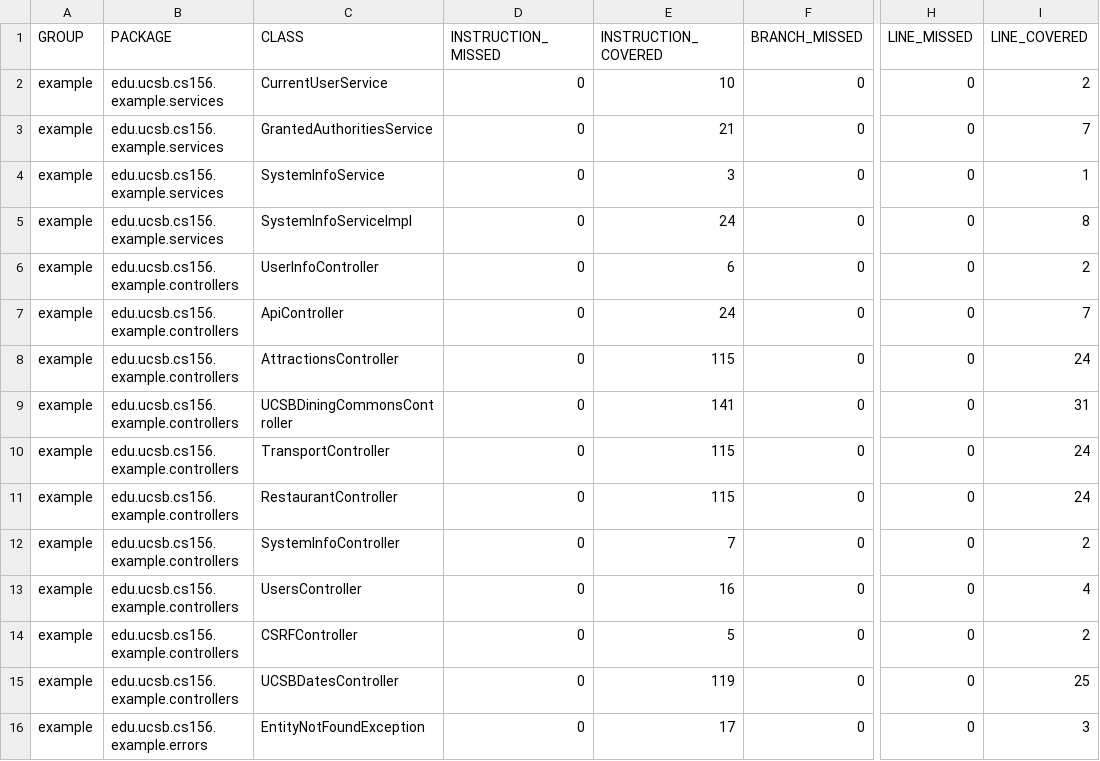
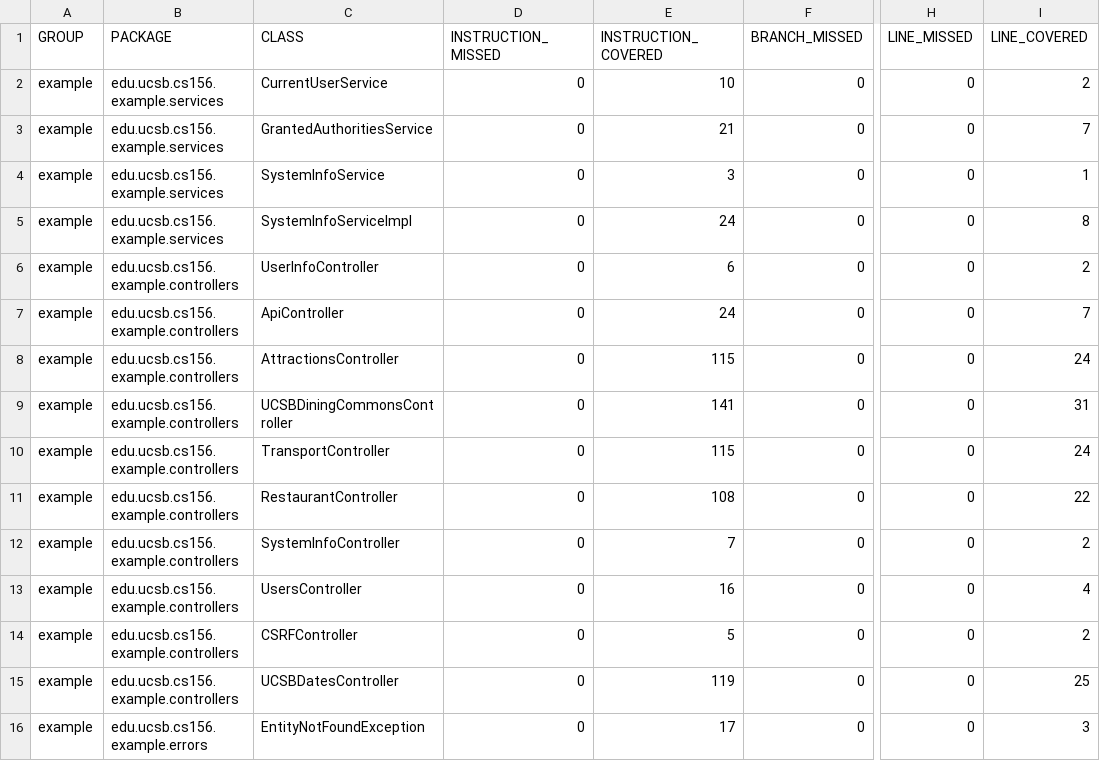
Before and after one commit to ucsb-cs156-s23/team03-s23-5pm-4, a CSV file: jacoco/jacoco.csv, drawn as a sheet; only a part is shown, gaps mark what is left out; the diff names each change by its address in the sheet, - before the commit and + after, or states it on an @@ line.

```diff
--- a/jacoco/jacoco.csv
+++ b/jacoco/jacoco.csv
-E11 (INSTRUCTION_COVERED): 115
+E11 (INSTRUCTION_COVERED): 108
-I11 (LINE_COVERED): 24
+I11 (LINE_COVERED): 22
```
Also changed, not shown: 7 other files.
